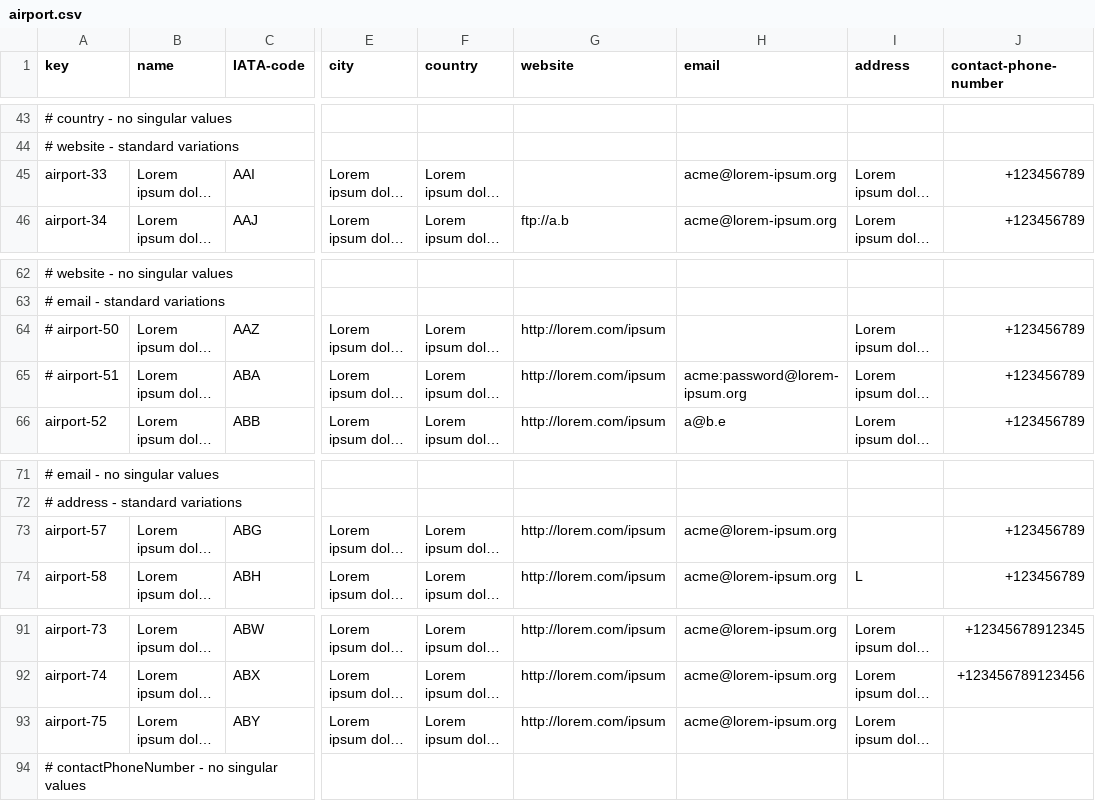
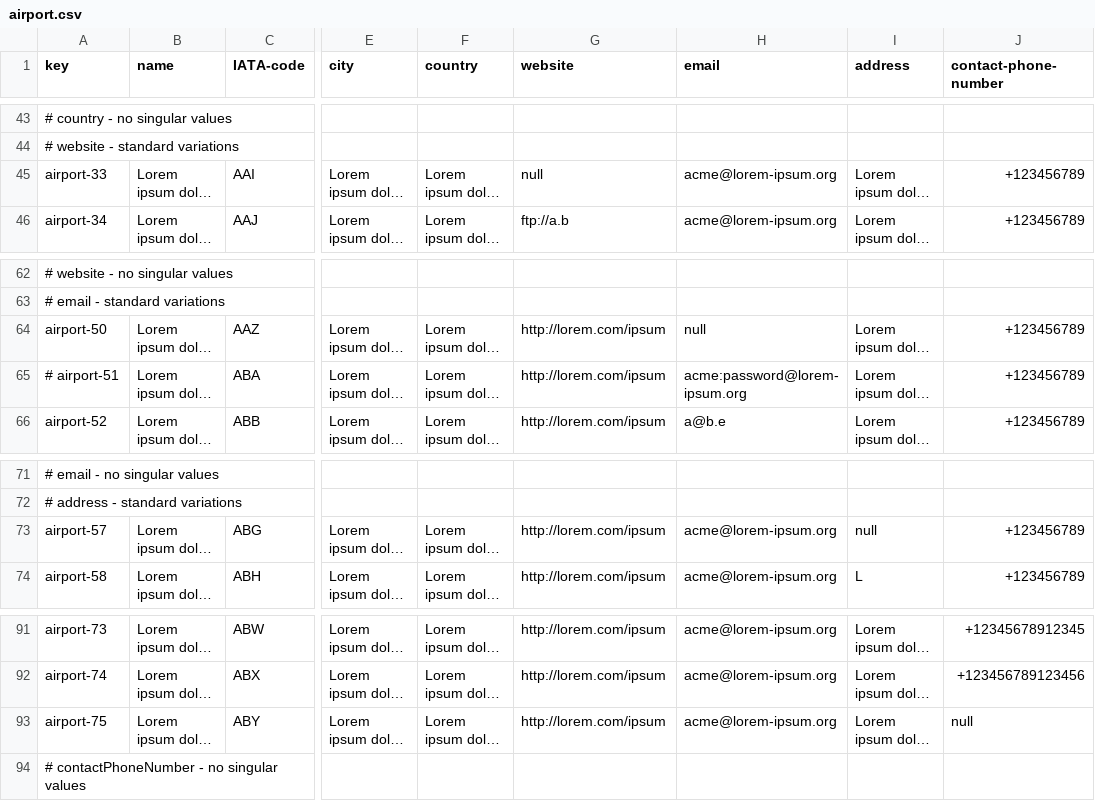
Before and after one commit to DP2-C1-063/Acme-ANS-D04, a CSV file: src/main/resources/WEB-INF/data/sample/airport.csv, drawn as a sheet; only a part is shown, gaps mark what is left out; long unchanged cells end in …; the diff names each change by its address in the sheet, - before the commit and + after, or states it on an @@ line.

```diff
--- a/src/main/resources/WEB-INF/data/sample/airport.csv
+++ b/src/main/resources/WEB-INF/data/sample/airport.csv
-G45 (website): (empty)
+G45 (website): null
-A64 (key): # airport-50
+A64 (key): airport-50
-H64 (email): (empty)
+H64 (email): null
-I73 (address): (empty)
+I73 (address): null
-J93 (contact-phone-number): (empty)
+J93 (contact-phone-number): null
```
Also changed, not shown: src/main/resources/WEB-INF/data/sample/flight.csv, src/main/resources/WEB-INF/data/sample/leg.csv, 8 other files.
